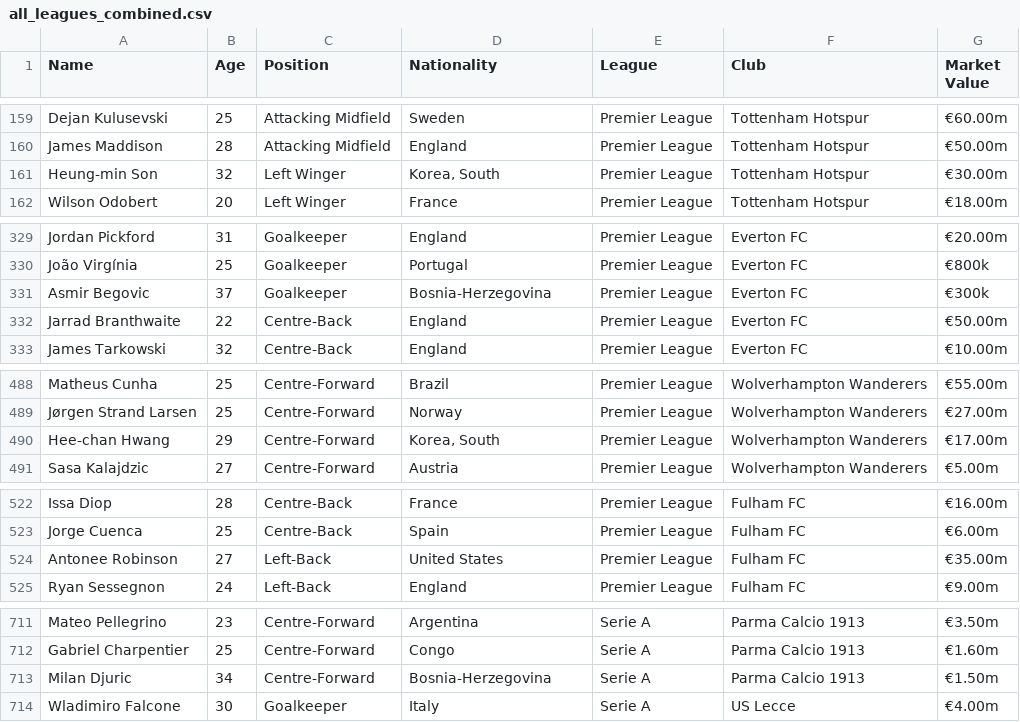
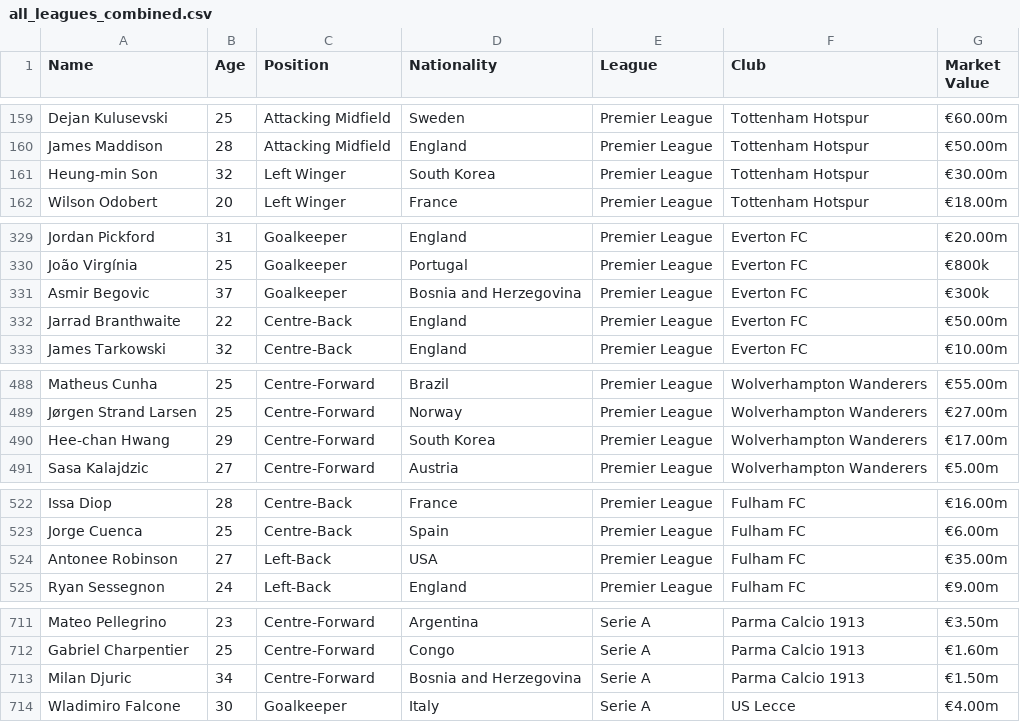
Before and after one commit to ProntoSbinalla/Football-Capstone, a CSV file: data/cleaned/all_leagues_combined.csv, drawn as a sheet; only a part is shown, gaps mark what is left out; the diff covers the shown part only.

```diff
--- a/data/cleaned/all_leagues_combined.csv
+++ b/data/cleaned/all_leagues_combined.csv
@@ -160,3 +160,3 @@ Dejan Kulusevski,25,Attacking Midfield,Sweden,Premier League,Tottenham Hotspur,
 James Maddison,28,Attacking Midfield,England,Premier League,Tottenham Hotspur,€50.00m
-Heung-min Son,32,Left Winger,"Korea, South",Premier League,Tottenham Hotspur,€30.00m
+Heung-min Son,32,Left Winger,South Korea,Premier League,Tottenham Hotspur,€30.00m
 Wilson Odobert,20,Left Winger,France,Premier League,Tottenham Hotspur,€18.00m
@@ -330,3 +330,3 @@ Jordan Pickford,31,Goalkeeper,England,Premier League,Everton FC,€20.00m
 João Virgínia,25,Goalkeeper,Portugal,Premier League,Everton FC,€800k
-Asmir Begovic,37,Goalkeeper,Bosnia-Herzegovina,Premier League,Everton FC,€300k
+Asmir Begovic,37,Goalkeeper,Bosnia and Herzegovina,Premier League,Everton FC,€300k
 Jarrad Branthwaite,22,Centre-Back,England,Premier League,Everton FC,€50.00m
@@ -489,3 +489,3 @@ Matheus Cunha,25,Centre-Forward,Brazil,Premier League,Wolverhampton Wanderers,
 Jørgen Strand Larsen,25,Centre-Forward,Norway,Premier League,Wolverhampton Wanderers,€27.00m
-Hee-chan Hwang,29,Centre-Forward,"Korea, South",Premier League,Wolverhampton Wanderers,€17.00m
+Hee-chan Hwang,29,Centre-Forward,South Korea,Premier League,Wolverhampton Wanderers,€17.00m
 Sasa Kalajdzic,27,Centre-Forward,Austria,Premier League,Wolverhampton Wanderers,€5.00m
@@ -523,3 +523,3 @@ Issa Diop,28,Centre-Back,France,Premier League,Fulham FC,€16.00m
 Jorge Cuenca,25,Centre-Back,Spain,Premier League,Fulham FC,€6.00m
-Antonee Robinson,27,Left-Back,United States,Premier League,Fulham FC,€35.00m
+Antonee Robinson,27,Left-Back,USA,Premier League,Fulham FC,€35.00m
 Ryan Sessegnon,24,Left-Back,England,Premier League,Fulham FC,€9.00m
@@ -712,3 +712,3 @@ Mateo Pellegrino,23,Centre-Forward,Argentina,Serie A,Parma Calcio 1913,€3.50m
 Gabriel Charpentier,25,Centre-Forward,Congo,Serie A,Parma Calcio 1913,€1.60m
-Milan Djuric,34,Centre-Forward,Bosnia-Herzegovina,Serie A,Parma Calcio 1913,€1.50m
+Milan Djuric,34,Centre-Forward,Bosnia and Herzegovina,Serie A,Parma Calcio 1913,€1.50m
 Wladimiro Falcone,30,Goalkeeper,Italy,Serie A,US Lecce,€4.00m
```
Also changed, not shown: 39 edited cells elsewhere in this file, 1 other file.
